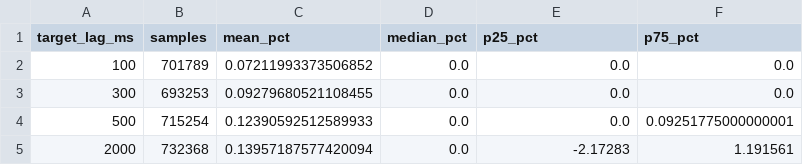
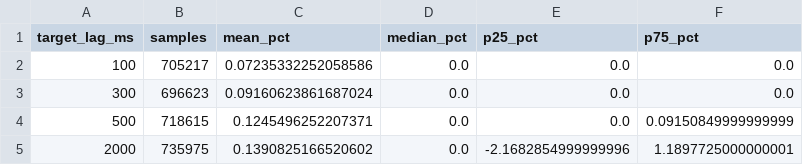
Before and after one commit to dturnover/solana-copy-trader, a CSV file: reports/lag_curve.csv, drawn as a sheet.

```diff
--- a/reports/lag_curve.csv
+++ b/reports/lag_curve.csv
@@ -1,5 +1,5 @@
 target_lag_ms,samples,mean_pct,median_pct,p25_pct,p75_pct
-100,701789,0.07211993373506852,0.0,0.0,0.0
-300,693253,0.09279680521108455,0.0,0.0,0.0
-500,715254,0.12390592512589933,0.0,0.0,0.09251775000000001
-2000,732368,0.13957187577420094,0.0,-2.17283,1.191561
+100,705217,0.07235332252058586,0.0,0.0,0.0
+300,696623,0.09160623861687024,0.0,0.0,0.0
+500,718615,0.1245496252207371,0.0,0.0,0.09150849999999999
+2000,735975,0.1390825166520602,0.0,-2.1682854999999996,1.1897725000000001
```
